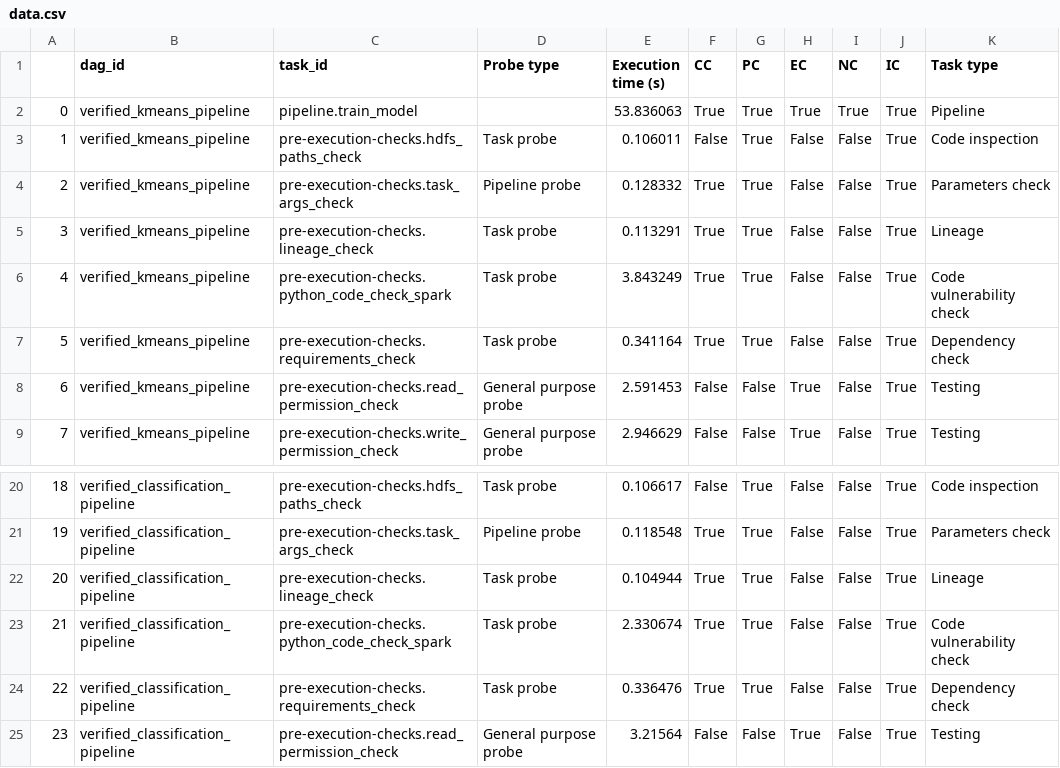
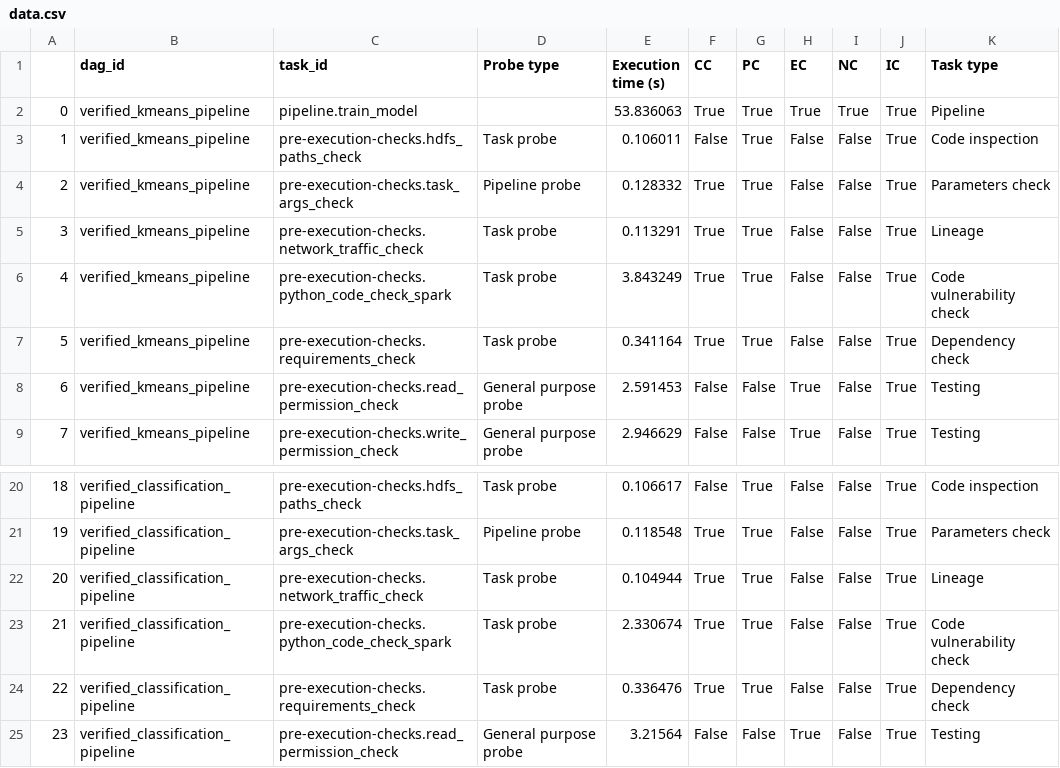
Before and after one commit to SESARLab/big-data-trustworthiness, a CSV file: data.csv, drawn as a sheet; only a part is shown, gaps mark what is left out.

Commit message:
Fix typos + update readme

```diff
--- a/data.csv
+++ b/data.csv
@@ -4,3 +4,3 @@
 2,verified_kmeans_pipeline,pre-execution-checks.task_args_check,Pipeline probe,0.128332,True,True,False,False,True,Parameters check
-3,verified_kmeans_pipeline,pre-execution-checks.lineage_check,Task probe,0.113291,True,True,False,False,True,Lineage
+3,verified_kmeans_pipeline,pre-execution-checks.network_traffic_check,Task probe,0.113291,True,True,False,False,True,Lineage
 4,verified_kmeans_pipeline,pre-execution-checks.python_code_check_spark,Task probe,3.843249,True,True,False,False,True,Code vulnerability check
@@ -21,3 +21,3 @@
 19,verified_classification_pipeline,pre-execution-checks.task_args_check,Pipeline probe,0.118548,True,True,False,False,True,Parameters check
-20,verified_classification_pipeline,pre-execution-checks.lineage_check,Task probe,0.104944,True,True,False,False,True,Lineage
+20,verified_classification_pipeline,pre-execution-checks.network_traffic_check,Task probe,0.104944,True,True,False,False,True,Lineage
 21,verified_classification_pipeline,pre-execution-checks.python_code_check_spark,Task probe,2.330674,True,True,False,False,True,Code vulnerability check
```
Also changed, not shown: 6 other files.
